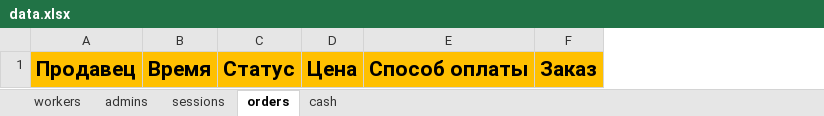
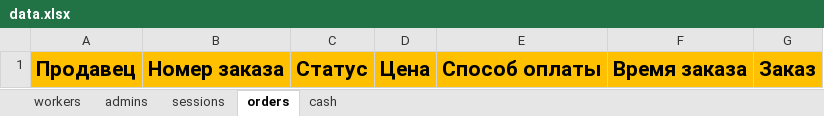
Before and after one commit to ElishaFlacon/telegram-bot-coffee-cafe, an Excel workbook: data/data.xlsx, sheet orders, drawn as a sheet; values as stored, in another font and other column widths than the file's, no borders; removed rows and columns are numbered as before the commit, all else as after; the diff names each change by its address in the sheet, - before the commit and + after, or states it on an @@ line.

```diff
--- a/data/data.xlsx (sheet orders)
+++ b/data/data.xlsx (sheet orders)
-column B, row 1: Время
+column B, row 1: Номер заказа
+column F, row 1: Время заказа
```
Also changed, not shown: sheet workers, 4 other files.
